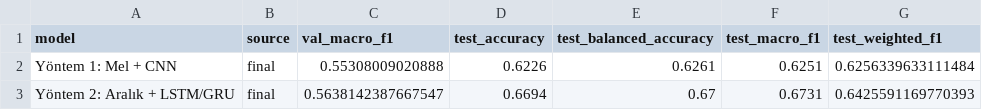
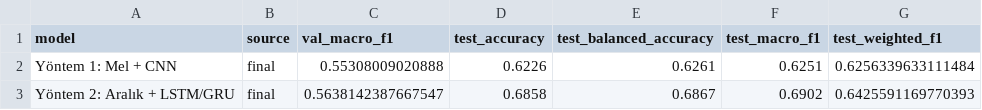
Before and after one commit to AhmetBabagil/speech-emotion-recognition, a CSV file: final/outputs/cremad/method_comparison.csv, drawn as a sheet.

Commit message:
Yöntem 2 geliştirme: 5-model BiGRU topluluğu %66.9 -> %68.6 (macro-F1 %69.0); sıfırdan en iyi bantla aynı seviye; rapor+sunum+notlar eşitlendi

```diff
--- a/final/outputs/cremad/method_comparison.csv
+++ b/final/outputs/cremad/method_comparison.csv
@@ -2,2 +2,2 @@ model,source,val_macro_f1,test_accuracy,test_balanced_accuracy,test_macro_f1,tes
 Yöntem 1: Mel + CNN,final,0.55308009020888,0.6226,0.6261,0.6251,0.6256339633111484
-Yöntem 2: Aralık + LSTM/GRU,final,0.5638142387667547,0.6694,0.67,0.6731,0.6425591169770393
+Yöntem 2: Aralık + LSTM/GRU,final,0.5638142387667547,0.6858,0.6867,0.6902,0.6425591169770393
```
Also changed, not shown: 10 other files.
